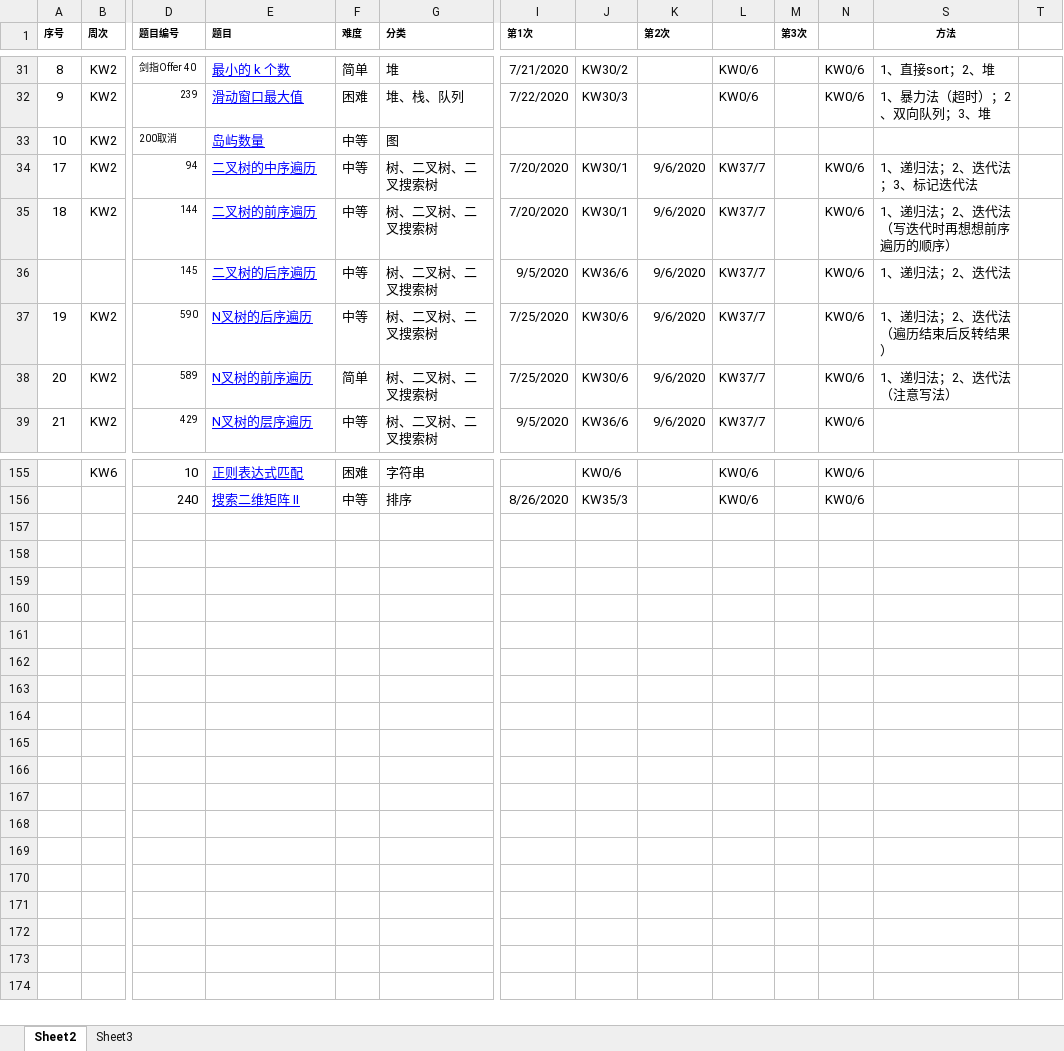
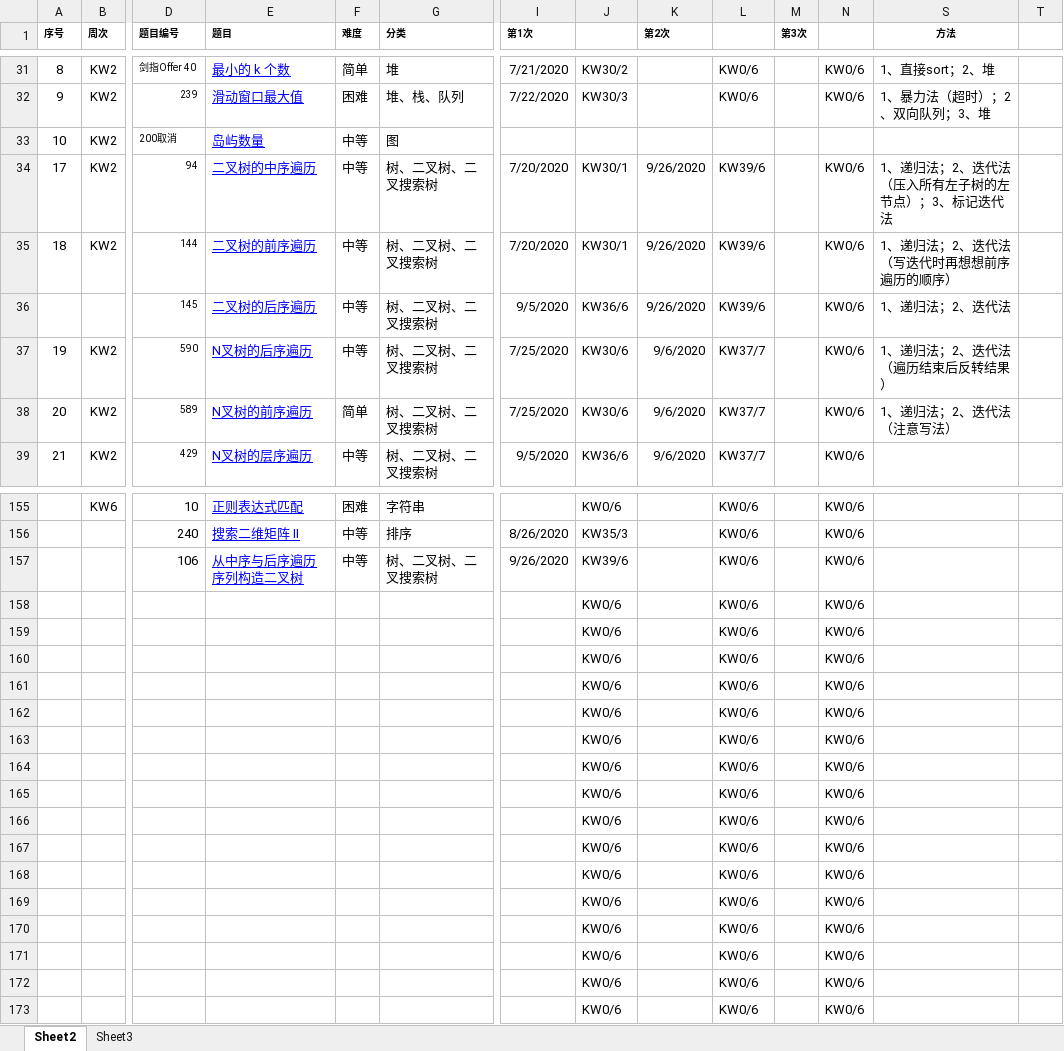
Before and after one commit to Xinchengzelin/LeetcodeRecords, an Excel workbook: file/leetcode刷题.xlsx, sheet Sheet2, drawn as a sheet; only a part is shown, gaps mark what is left out; values as stored, in another font and other column widths than the file's, no borders; charts and pictures not drawn; rows hold the shown columns only; the diff covers the shown part only; the diff names each change by its address in the sheet, - before the commit and + after, or states it on an @@ line.

```diff
--- a/file/leetcode刷题.xlsx (sheet Sheet2)
+++ b/file/leetcode刷题.xlsx (sheet Sheet2)
-K34:K36 (第2次): 9/6/2020
+K34:K36 (第2次): 9/26/2020
-L34:L36: KW37/7
+L34:L36: KW39/6
-S34 (方法): 1、递归法；2、迭代法；3、标记迭代法
+S34 (方法): 1、递归法；2、迭代法（压入所有左子树的左节点）；3、标记迭代法
+row 157:  |  | 106 | 从中序与后序遍历序列构造二叉树 | 中等 | 树、二叉树、二叉搜索树 | 9/26/2020 | KW39/6 |  | KW0/6 |  | KW0/6
+row 158:  |  |  |  |  |  |  | KW0/6 |  | KW0/6 |  | KW0/6
+row 159:  |  |  |  |  |  |  | KW0/6 |  | KW0/6 |  | KW0/6
+row 160:  |  |  |  |  |  |  | KW0/6 |  | KW0/6 |  | KW0/6
+row 161:  |  |  |  |  |  |  | KW0/6 |  | KW0/6 |  | KW0/6
+row 162:  |  |  |  |  |  |  | KW0/6 |  | KW0/6 |  | KW0/6
+row 163:  |  |  |  |  |  |  | KW0/6 |  | KW0/6 |  | KW0/6
+row 164:  |  |  |  |  |  |  | KW0/6 |  | KW0/6 |  | KW0/6
+row 165:  |  |  |  |  |  |  | KW0/6 |  | KW0/6 |  | KW0/6
+row 166:  |  |  |  |  |  |  | KW0/6 |  | KW0/6 |  | KW0/6
+row 167:  |  |  |  |  |  |  | KW0/6 |  | KW0/6 |  | KW0/6
+row 168:  |  |  |  |  |  |  | KW0/6 |  | KW0/6 |  | KW0/6
+row 169:  |  |  |  |  |  |  | KW0/6 |  | KW0/6 |  | KW0/6
+row 170:  |  |  |  |  |  |  | KW0/6 |  | KW0/6 |  | KW0/6
+row 171:  |  |  |  |  |  |  | KW0/6 |  | KW0/6 |  | KW0/6
+row 172:  |  |  |  |  |  |  | KW0/6 |  | KW0/6 |  | KW0/6
+row 173:  |  |  |  |  |  |  | KW0/6 |  | KW0/6 |  | KW0/6
```
Also changed, not shown: 27 hidden or unhidden rows elsewhere in this sheet, 2 other files.
